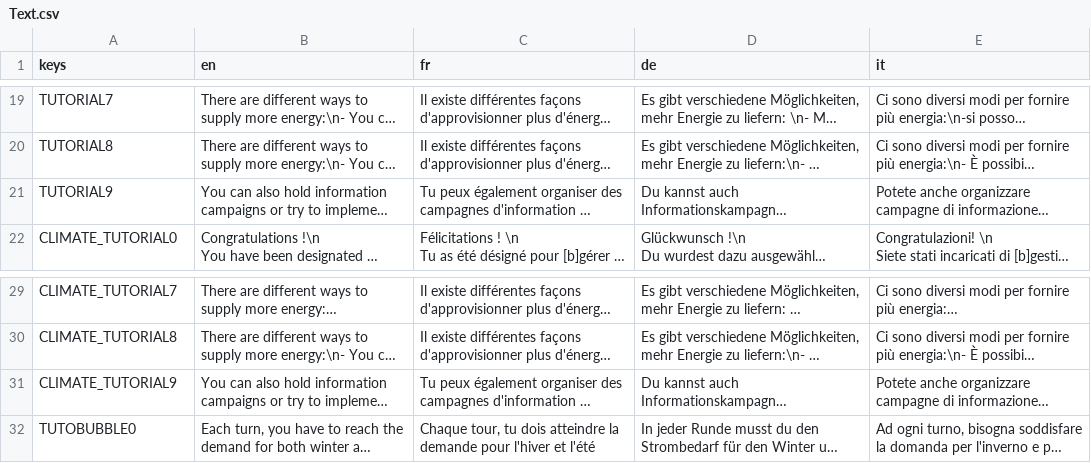
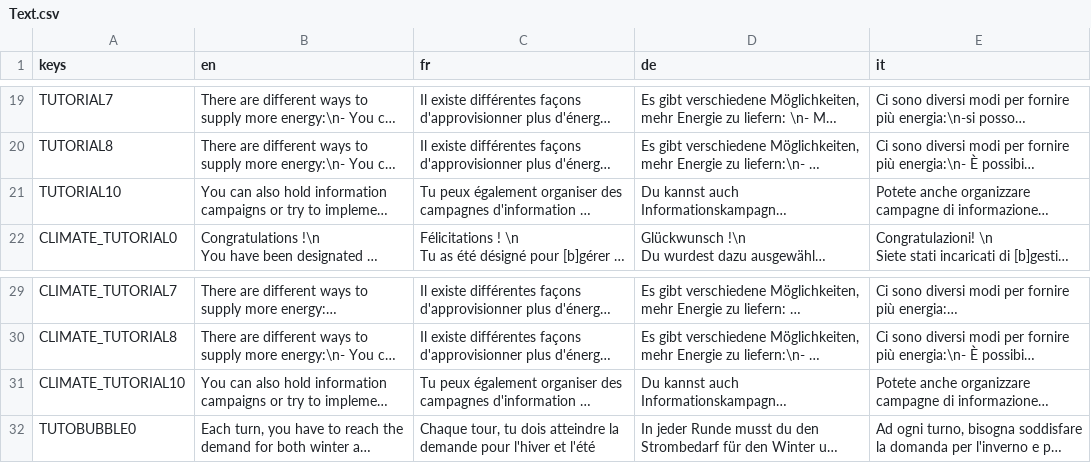
Before and after one commit to usi-sweet-sure/EnsuredEnergy_GDScript, a CSV file: Text.csv, drawn as a sheet; only a part is shown, gaps mark what is left out; long unchanged cells end in …; the diff names each change by its address in the sheet, - before the commit and + after, or states it on an @@ line.

Commit message:
tutorial working

```diff
--- a/Text.csv
+++ b/Text.csv
-A21 (keys): TUTORIAL9
+A21 (keys): TUTORIAL10
-A31 (keys): CLIMATE_TUTORIAL9
+A31 (keys): CLIMATE_TUTORIAL10
```
Also changed, not shown: 19 other files.
